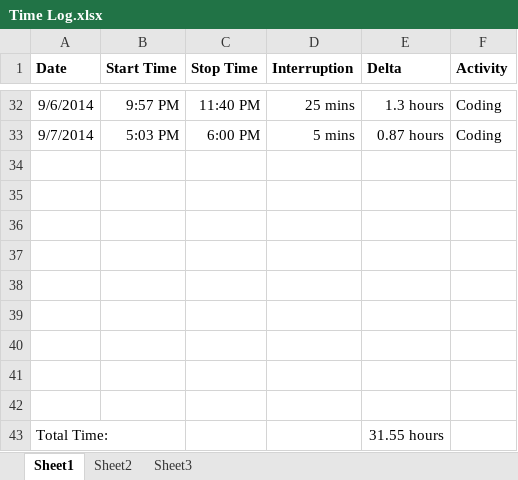
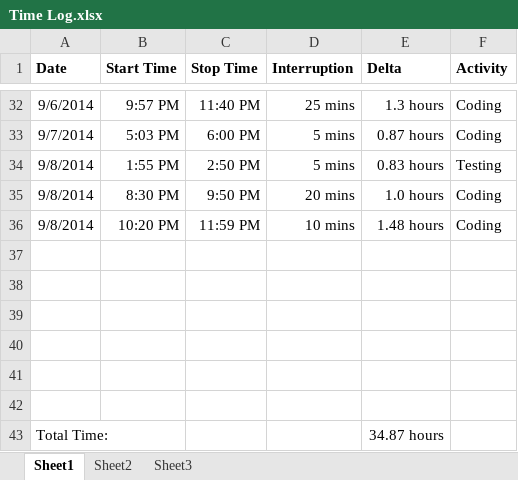
Before and after one commit to anickle060193/deck_old, an Excel workbook: Time Log.xlsx, sheet Sheet1, drawn as a sheet; only a part is shown, gaps mark what is left out; values as stored, in another font and other column widths than the file's, no borders; removed rows and columns are numbered as before the commit, all else as after; the diff names each change by its address in the sheet, - before the commit and + after, or states it on an @@ line.

Commit message:
Finished DrawerActivity.

```diff
--- a/Time Log.xlsx (sheet Sheet1)
+++ b/Time Log.xlsx (sheet Sheet1)
+row 34: 9/8/2014 | 1:55 PM | 2:50 PM | 5 mins | 0.83 hours | Testing
+row 35: 9/8/2014 | 8:30 PM | 9:50 PM | 20 mins | 1.0 hours | Coding
+row 36: 9/8/2014 | 10:20 PM | 11:59 PM | 10 mins | 1.48 hours | Coding
-row 40: (empty)
-row 41: (empty)
-row 42: (empty)
-E43 (Delta): 31.55 hours
+E43 (Delta): 34.87 hours
```
Also changed, not shown: sheet Sheet2, formulas that keep their value, charts or pictures, 12 other files.
